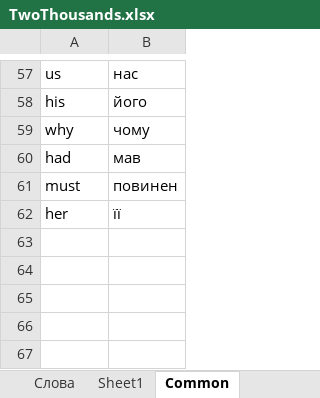
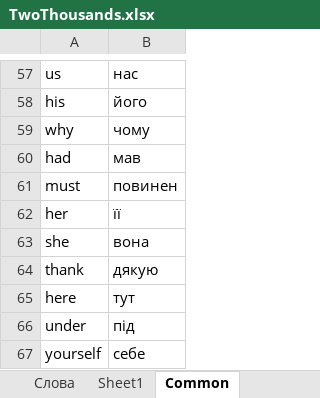
Before and after one commit to vikhulei/TeachLearnFullStack, an Excel workbook: src/components/01_config/TwoThousands.xlsx, sheet Common, drawn as a sheet; only a part is shown, gaps mark what is left out; values as stored, in another font and other column widths than the file's, no borders; the diff names each change by its address in the sheet, - before the commit and + after, or states it on an @@ line.

```diff
--- a/src/components/01_config/TwoThousands.xlsx (sheet Common)
+++ b/src/components/01_config/TwoThousands.xlsx (sheet Common)
+row 63: she | вона
+row 64: thank | дякую
+row 65: here | тут
+row 66: under | під
+row 67: yourself | себе
```
Also changed, not shown: sheet Слова, other sheet tabs.
